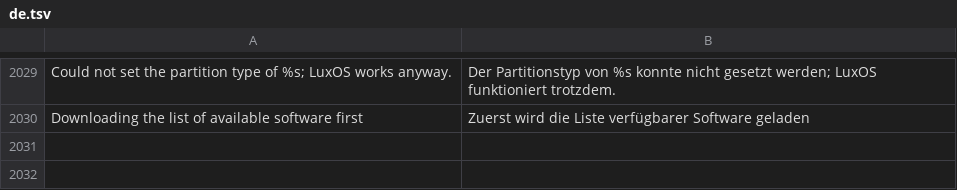
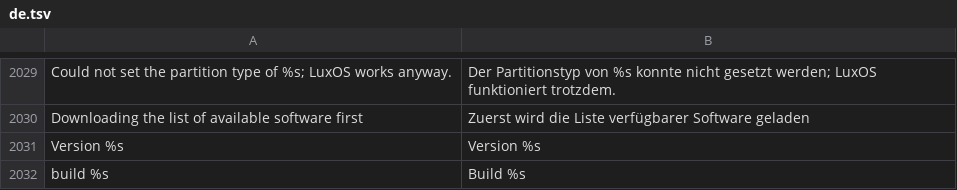
Before and after one commit to luxopes/LuxOS-Arch, a TSV file: packages/luxos-i18n/files/de.tsv, drawn as a sheet; only a part is shown, gaps mark what is left out.

```diff
--- a/packages/luxos-i18n/files/de.tsv
+++ b/packages/luxos-i18n/files/de.tsv
@@ -2030 +2030,3 @@ Could not set the partition type of %s; LuxOS works anyway.	Der Partitionstyp vo
 Downloading the list of available software first	Zuerst wird die Liste verfügbarer Software geladen
+Version %s	Version %s
+build %s	Build %s
```
Also changed, not shown: packages/luxos-i18n/files/fr.tsv, packages/luxos-i18n/files/hu.tsv, 20 other files.
